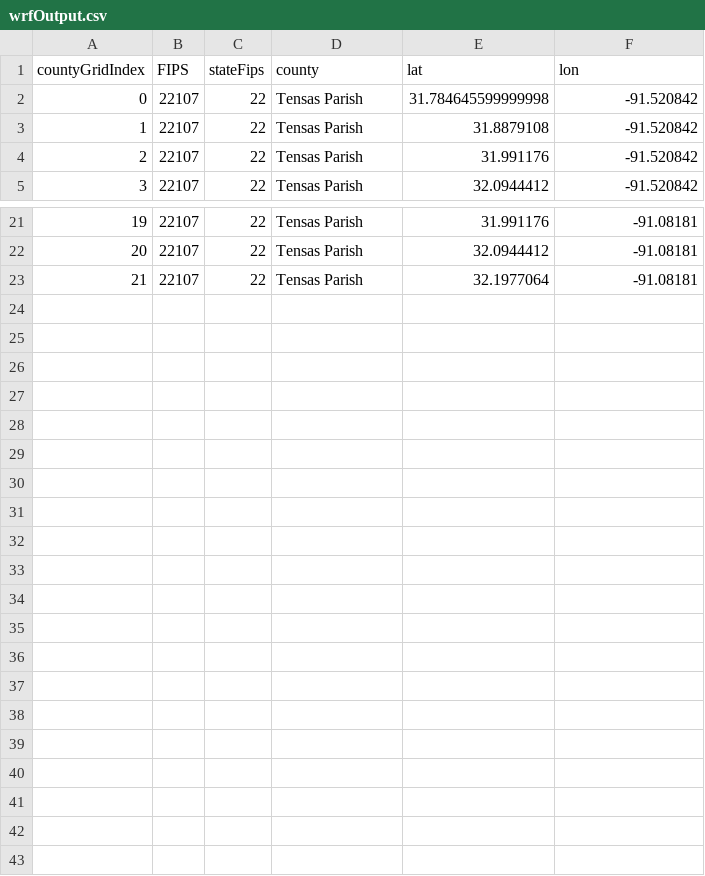
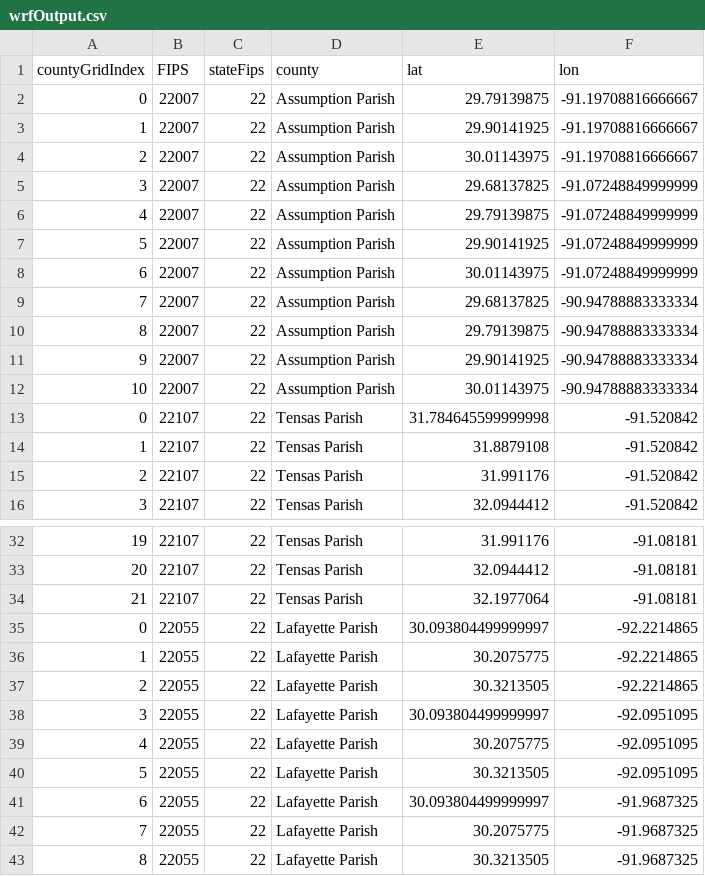
Before and after one commit to kguilly/customExtraction, a CSV file: myFiles/countyInfo/WRFoutput/wrfOutput.csv, drawn as a sheet; only a part is shown, gaps mark what is left out.

```diff
--- a/myFiles/countyInfo/WRFoutput/wrfOutput.csv
+++ b/myFiles/countyInfo/WRFoutput/wrfOutput.csv
@@ -1,2 +1,13 @@
 countyGridIndex,FIPS,stateFips,county,lat,lon
+0,22007,22,Assumption Parish,29.79139875,-91.19708816666667
+1,22007,22,Assumption Parish,29.90141925,-91.19708816666667
+2,22007,22,Assumption Parish,30.01143975,-91.19708816666667
+3,22007,22,Assumption Parish,29.68137825,-91.07248849999999
+4,22007,22,Assumption Parish,29.79139875,-91.07248849999999
+5,22007,22,Assumption Parish,29.90141925,-91.07248849999999
+6,22007,22,Assumption Parish,30.01143975,-91.07248849999999
+7,22007,22,Assumption Parish,29.68137825,-90.94788883333334
+8,22007,22,Assumption Parish,29.79139875,-90.94788883333334
+9,22007,22,Assumption Parish,29.90141925,-90.94788883333334
+10,22007,22,Assumption Parish,30.01143975,-90.94788883333334
 0,22107,22,Tensas Parish,31.784645599999998,-91.520842
@@ -23 +34,10 @@ countyGridIndex,FIPS,stateFips,county,lat,lon
 21,22107,22,Tensas Parish,32.1977064,-91.08181
+0,22055,22,Lafayette Parish,30.093804499999997,-92.2214865
+1,22055,22,Lafayette Parish,30.2075775,-92.2214865
+2,22055,22,Lafayette Parish,30.3213505,-92.2214865
+3,22055,22,Lafayette Parish,30.093804499999997,-92.0951095
+4,22055,22,Lafayette Parish,30.2075775,-92.0951095
+5,22055,22,Lafayette Parish,30.3213505,-92.0951095
+6,22055,22,Lafayette Parish,30.093804499999997,-91.9687325
+7,22055,22,Lafayette Parish,30.2075775,-91.9687325
+8,22055,22,Lafayette Parish,30.3213505,-91.9687325
```
Also changed, not shown: 10 other files.
